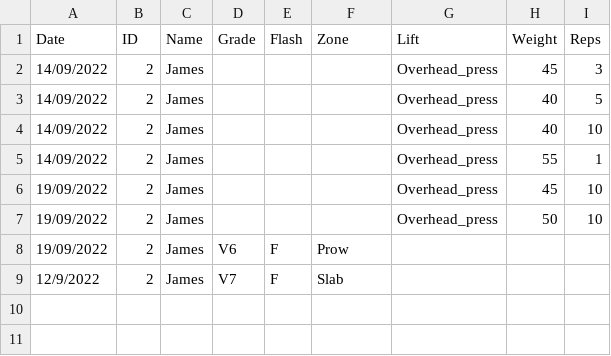
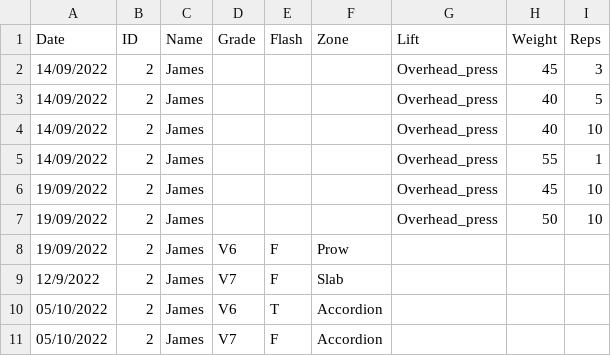
Before and after one commit to LiamCHayes/wm-eliteteam, a CSV file: data/James.csv, drawn as a sheet; the diff names each change by its address in the sheet, - before the commit and + after, or states it on an @@ line.

Commit message:
add data

```diff
--- a/data/James.csv
+++ b/data/James.csv
+row 10: 05/10/2022 | 2 | James | V6 | T | Accordion
+row 11: 05/10/2022 | 2 | James | V7 | F | Accordion
```
Also changed, not shown: data/Ethan.csv, data/Jace.csv, 3 other files.
